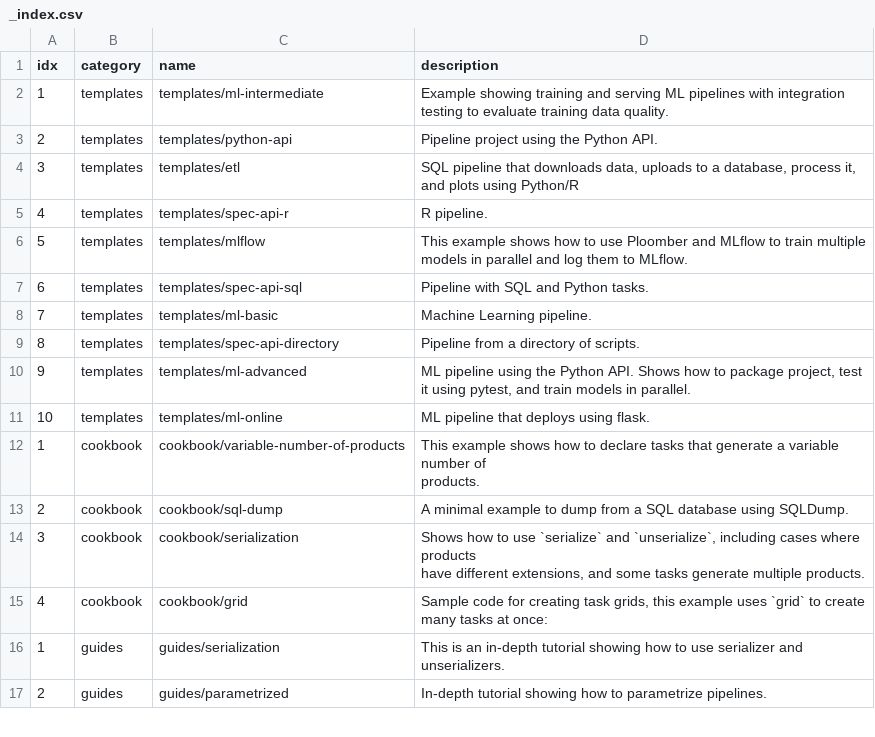
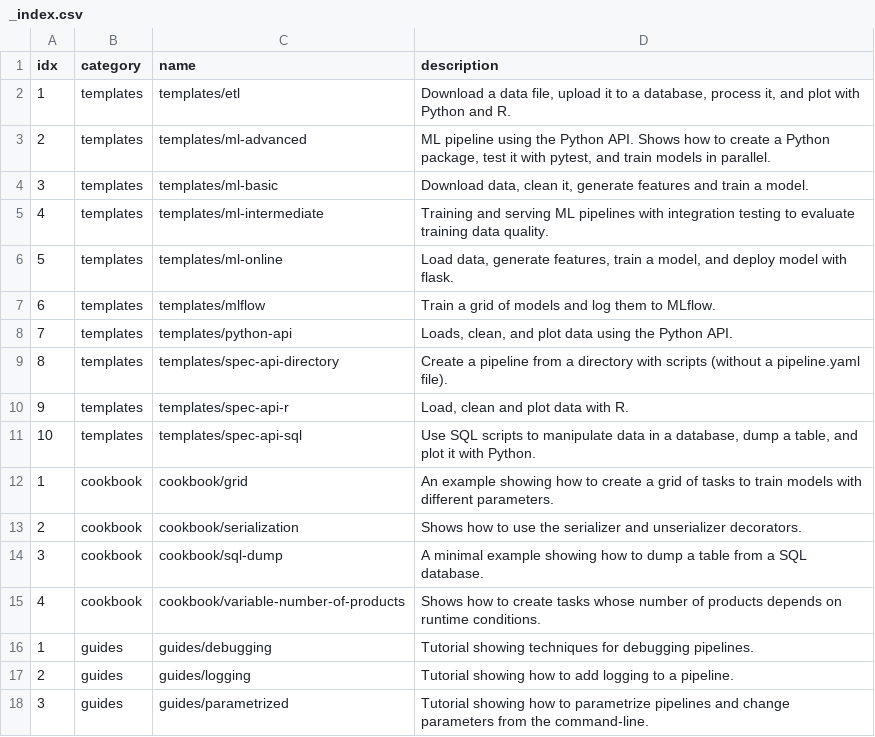
Before and after one commit to ploomber/projects, a CSV file: _index.csv, drawn as a sheet; only a part is shown; the diff covers the shown part only.

Commit message:
adds new index

```diff
--- a/_index.csv
+++ b/_index.csv
@@ -1,19 +1,18 @@
 idx, category, name, description
-"1","templates","templates/ml-intermediate","Example showing training and serving ML pipelines with integration testing to evaluate training data quality."
-"2","templates","templates/python-api","Pipeline project using the Python API."
-"3","templates","templates/etl","SQL pipeline that downloads data, uploads to a database, process it, and plots using Python/R"
-"4","templates","templates/spec-api-r","R pipeline."
-"5","templates","templates/mlflow","This example shows how to use Ploomber and MLflow to train multiple models in parallel and log them to MLflow."
-"6","templates","templates/spec-api-sql","Pipeline with SQL and Python tasks."
-"7","templates","templates/ml-basic","Machine Learning pipeline."
-"8","templates","templates/spec-api-directory","Pipeline from a directory of scripts."
-"9","templates","templates/ml-advanced","ML pipeline using the Python API. Shows how to package project, test it using pytest, and train models in parallel."
-"10","templates","templates/ml-online","ML pipeline that deploys using flask."
-"1","cookbook","cookbook/variable-number-of-products","This example shows how to declare tasks that generate a variable number of
-products."
-"2","cookbook","cookbook/sql-dump","A minimal example to dump from a SQL database using SQLDump."
-"3","cookbook","cookbook/serialization","Shows how to use `serialize` and `unserialize`, including cases where products
-have different extensions, and some tasks generate multiple products."
-"4","cookbook","cookbook/grid","Sample code for creating task grids, this example uses `grid` to create many tasks at once:"
-"1","guides","guides/serialization","This is an in-depth tutorial showing how to use serializer and unserializers."
-"2","guides","guides/parametrized","In-depth tutorial showing how to parametrize pipelines."
+"1","templates","templates/etl","Download a data file, upload it to a database, process it, and plot with Python and R."
+"2","templates","templates/ml-advanced","ML pipeline using the Python API. Shows how to create a Python package, test it with pytest, and train models in parallel."
+"3","templates","templates/ml-basic","Download data, clean it, generate features and train a model."
+"4","templates","templates/ml-intermediate","Training and serving ML pipelines with integration testing to evaluate training data quality."
+"5","templates","templates/ml-online","Load data, generate features, train a model, and deploy model with flask."
+"6","templates","templates/mlflow","Train a grid of models and log them to MLflow."
+"7","templates","templates/python-api","Loads, clean, and plot data using the Python API."
+"8","templates","templates/spec-api-directory","Create a pipeline from a directory with scripts (without a pipeline.yaml file)."
+"9","templates","templates/spec-api-r","Load, clean and plot data with R."
+"10","templates","templates/spec-api-sql","Use SQL scripts to manipulate data in a database, dump a table, and plot it with Python."
+"1","cookbook","cookbook/grid","An example showing how to create a grid of tasks to train models with different parameters."
+"2","cookbook","cookbook/serialization","Shows how to use the serializer and unserializer decorators."
+"3","cookbook","cookbook/sql-dump","A minimal example showing how to dump a table from a SQL database."
+"4","cookbook","cookbook/variable-number-of-products","Shows how to create tasks whose number of products depends on runtime conditions."
+"1","guides","guides/debugging","Tutorial showing techniques for debugging pipelines."
+"2","guides","guides/logging","Tutorial showing how to add logging to a pipeline."
+"3","guides","guides/parametrized","Tutorial showing how to parametrize pipelines and change parameters from the command-line."
```
Also changed, not shown: 1 added row, 2 removed rows and 6 edited cells elsewhere in this file.
